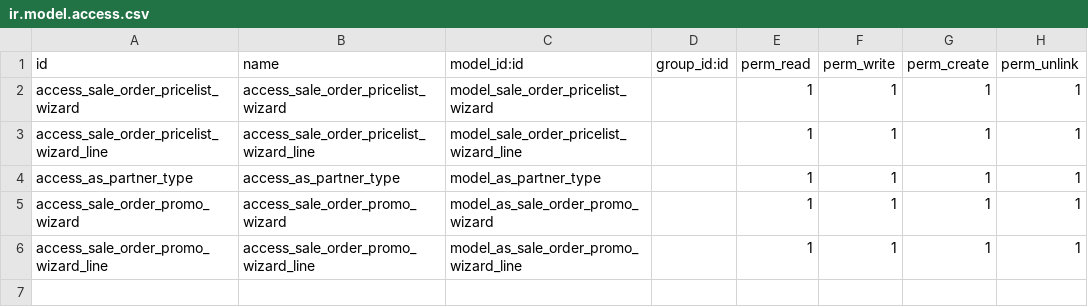
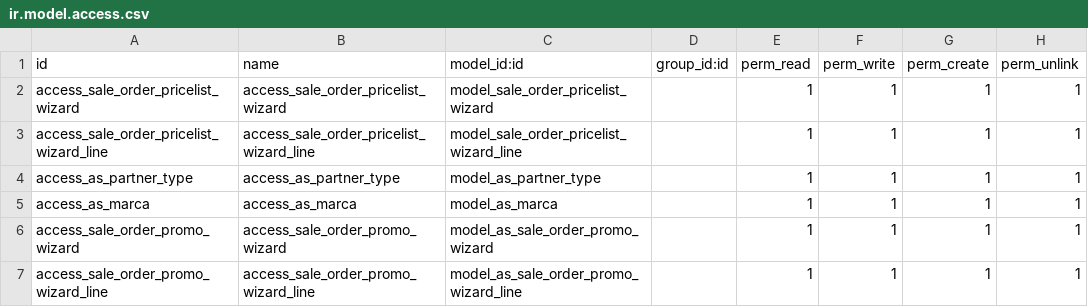
Before and after one commit to nimax-odoo/odoo, a CSV file: as_sale_pricelist/security/ir.model.access.csv, drawn as a sheet; the diff names each change by its address in the sheet, - before the commit and + after, or states it on an @@ line.

Commit message:
marcas security

```diff
--- a/as_sale_pricelist/security/ir.model.access.csv
+++ b/as_sale_pricelist/security/ir.model.access.csv
+row 5: access_as_marca | access_as_marca | model_as_marca |  | 1 | 1 | 1 | 1
```
